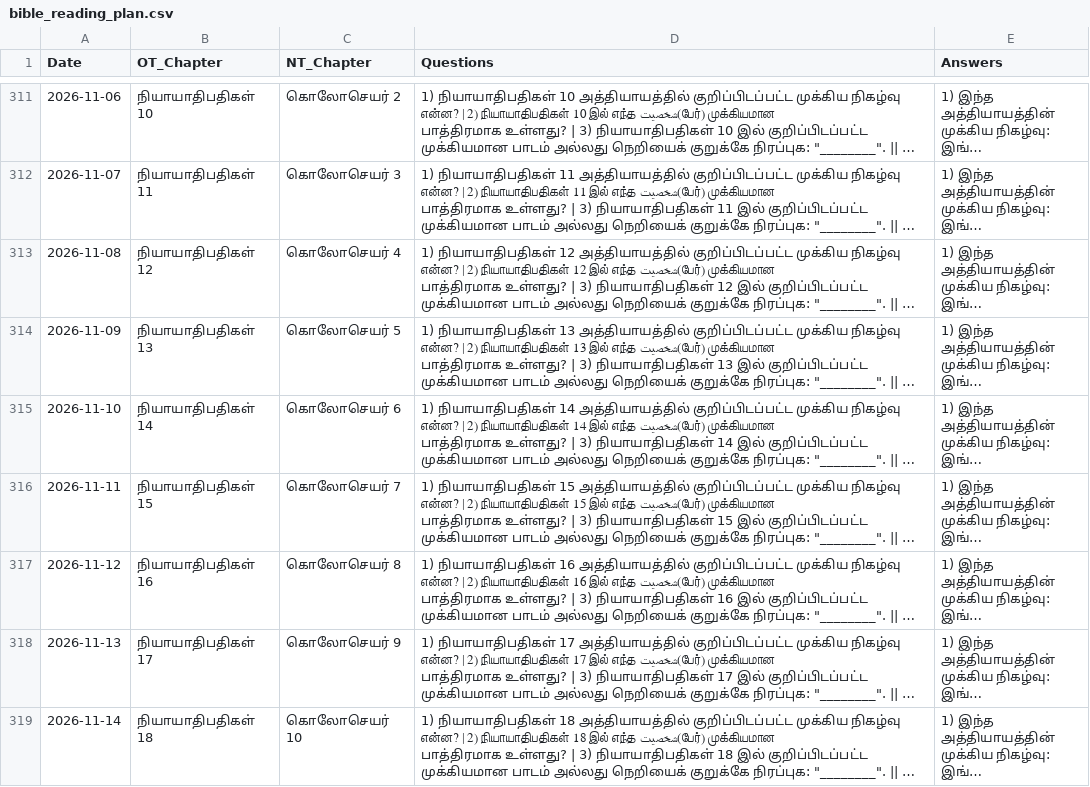
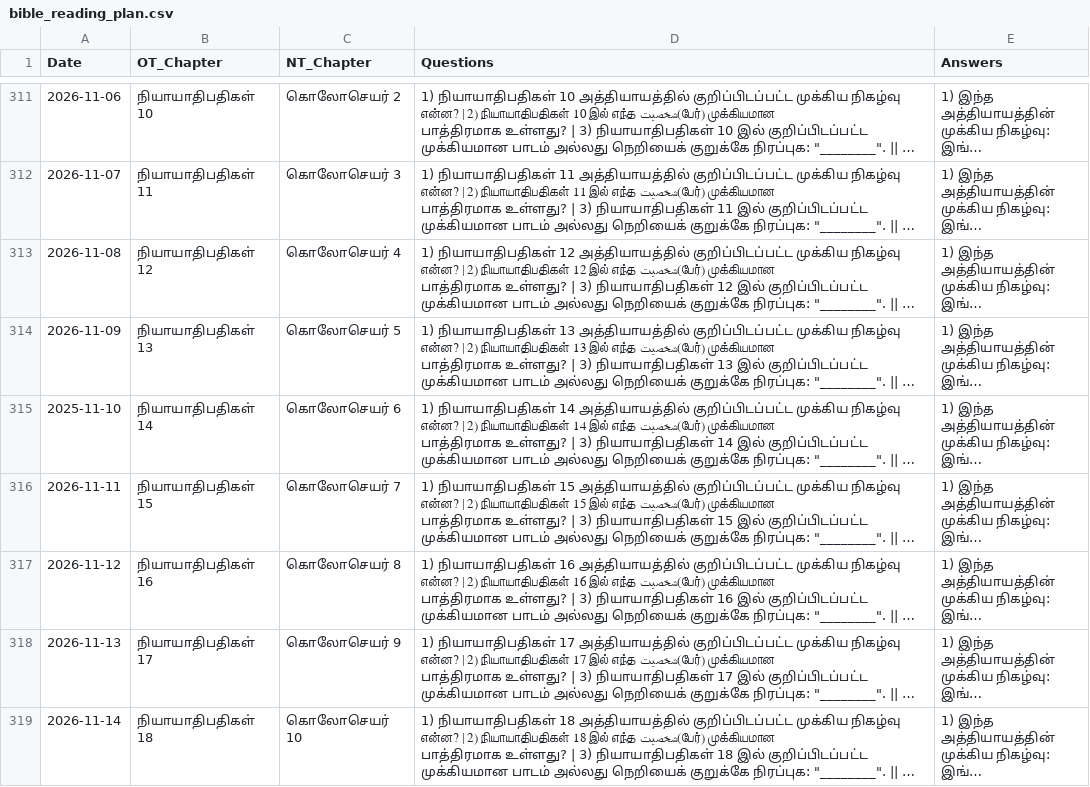
Before and after one commit to Stephenspnraj/tamil-bible-daily-whatsapp, a CSV file: bible_reading_plan.csv, drawn as a sheet; only a part is shown, gaps mark what is left out; long unchanged cells end in …; the diff names each change by its address in the sheet, - before the commit and + after, or states it on an @@ line.

```diff
--- a/bible_reading_plan.csv
+++ b/bible_reading_plan.csv
-A315 (Date): 2026-11-10
+A315 (Date): 2025-11-10
```
